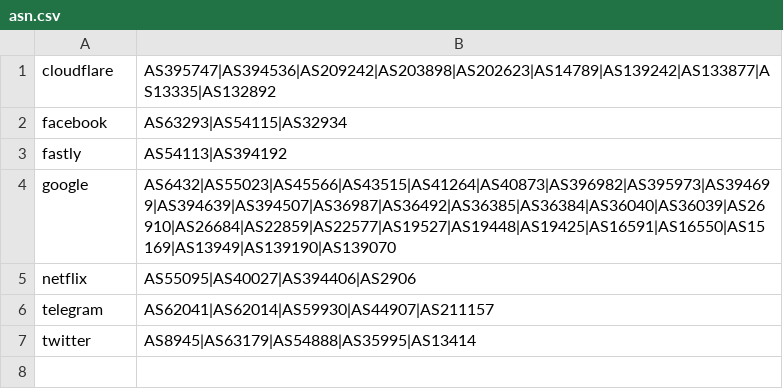
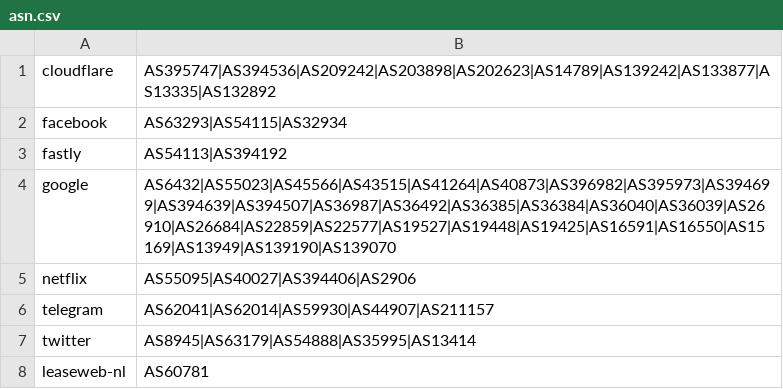
Before and after one commit to cha0sCat/geoip-mod, a CSV file: asn.csv, drawn as a sheet.

Commit message:
feat: asn 增加 leaseweb-nl

```diff
--- a/asn.csv
+++ b/asn.csv
@@ -7 +7,2 @@ telegram,AS62041|AS62014|AS59930|AS44907|AS211157
 twitter,AS8945|AS63179|AS54888|AS35995|AS13414
+leaseweb-nl,AS60781
```
